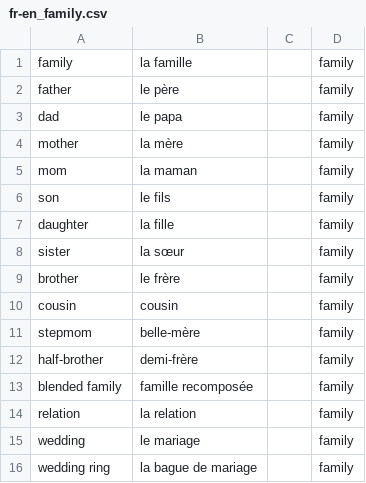
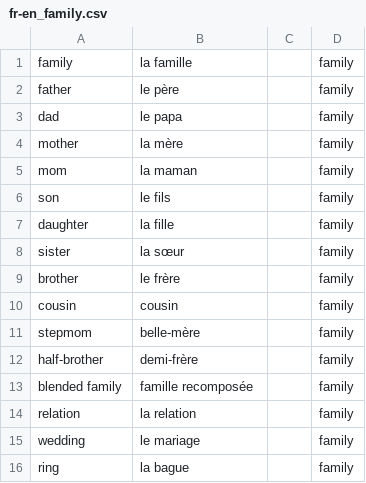
Before and after one commit to EternalDreamer01/basic-vocabulary-word-lists, a CSV file: wordlists/fr-en/fr-en_family.csv, drawn as a sheet.

```diff
--- a/wordlists/fr-en/fr-en_family.csv
+++ b/wordlists/fr-en/fr-en_family.csv
@@ -15,2 +15,2 @@ relation;la relation;;family
 wedding;le mariage;;family
-wedding ring;la bague de mariage;;family
+ring;la bague;;family
```
Also changed, not shown: wordlists/fr-en/fr-en_body.csv, wordlists/fr-en/fr-en_clothes.csv, 6 other files.
